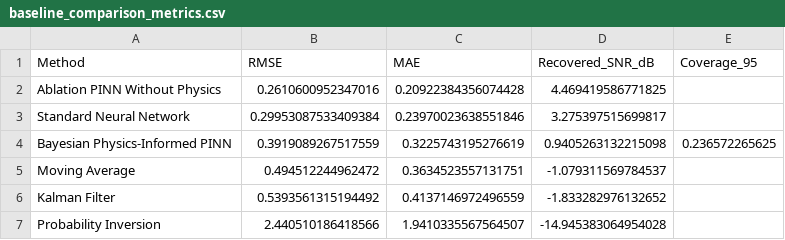
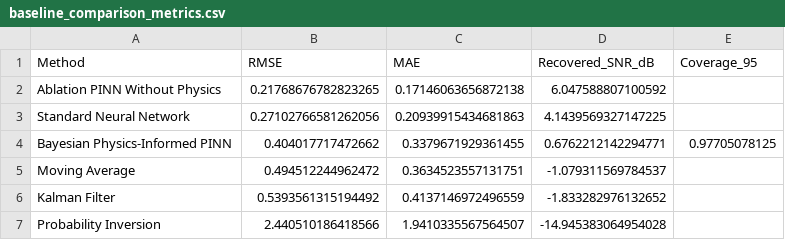
Before and after one commit to drsaikrishnathota1/quantum-magnetometer-pinn, a CSV file: results/tables/baseline_comparison_metrics.csv, drawn as a sheet.

```diff
--- a/results/tables/baseline_comparison_metrics.csv
+++ b/results/tables/baseline_comparison_metrics.csv
@@ -1,5 +1,5 @@
 Method,RMSE,MAE,Recovered_SNR_dB,Coverage_95
-Ablation PINN Without Physics,0.2610600952347016,0.20922384356074428,4.469419586771825,
-Standard Neural Network,0.29953087533409384,0.23970023638551846,3.275397515699817,
-Bayesian Physics-Informed PINN,0.3919089267517559,0.3225743195276619,0.9405263132215098,0.236572265625
+Ablation PINN Without Physics,0.21768676782823265,0.17146063656872138,6.047588807100592,
+Standard Neural Network,0.27102766581262056,0.20939915434681863,4.1439569327147225,
+Bayesian Physics-Informed PINN,0.404017717472662,0.3379671929361455,0.6762212142294771,0.97705078125
 Moving Average,0.494512244962472,0.3634523557131751,-1.079311569784537,
```
Also changed, not shown: data/processed/pinn_recovery_results.csv, results/tables/neural_recovery_metrics.csv, 4 other files.
